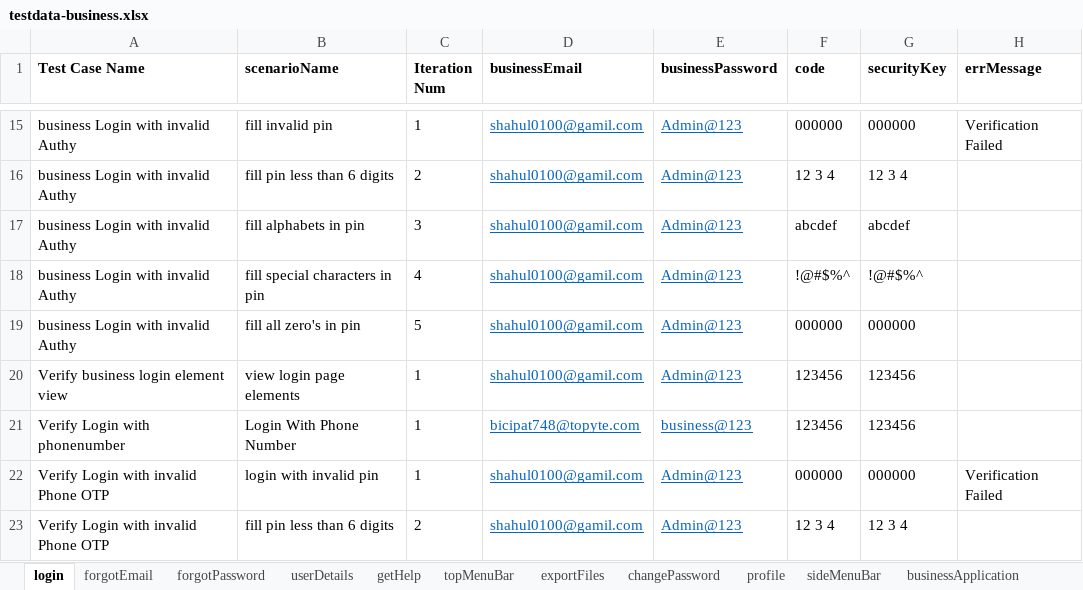
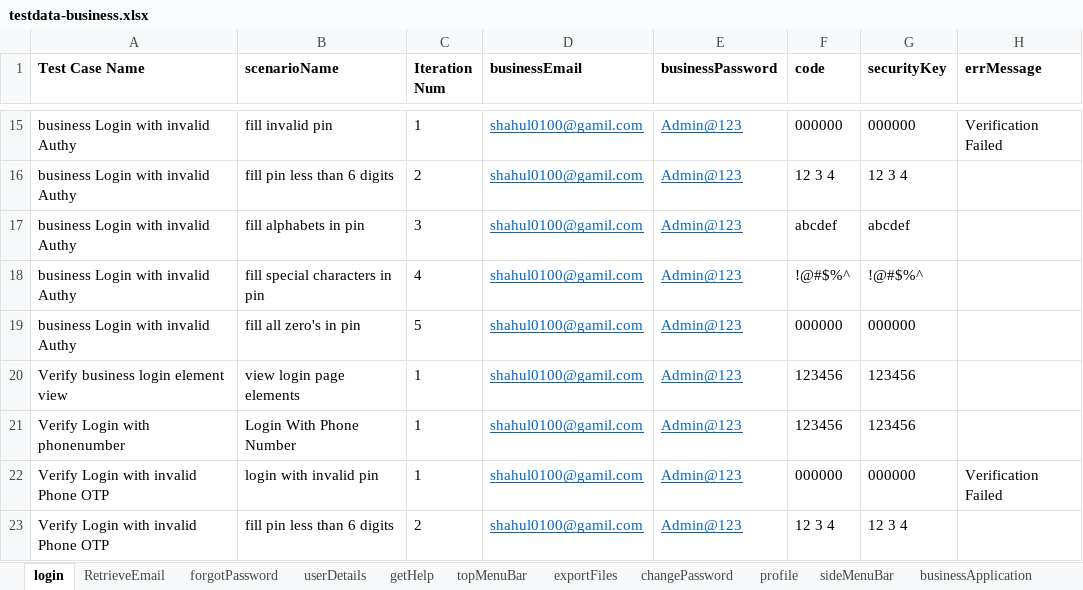
Before and after one commit to RameshNaikRR/Automation, an Excel workbook: Web/coyni/resources/testdata-business.xlsx, sheet login, drawn as a sheet; only a part is shown, gaps mark what is left out; values as stored, in another font and other column widths than the file's, no borders; the diff names each change by its address in the sheet, - before the commit and + after, or states it on an @@ line.

Commit message:
Modified test methods in business Portal

```diff
--- a/Web/coyni/resources/testdata-business.xlsx (sheet login)
+++ b/Web/coyni/resources/testdata-business.xlsx (sheet login)
-sheet tab: forgotEmail
+sheet tab: RetrieveEmail
-D21 (businessEmail): bicipat748@topyte.com
+D21 (businessEmail): shahul0100@gamil.com
-E21 (businessPassword): business@123
+E21 (businessPassword): Admin@123
```
Also changed, not shown: sheet RetrieveEmail, sheet sideMenuBar, other sheet tabs, Web/coyni/resources/Testscript-business.xlsx, 11 other files.
